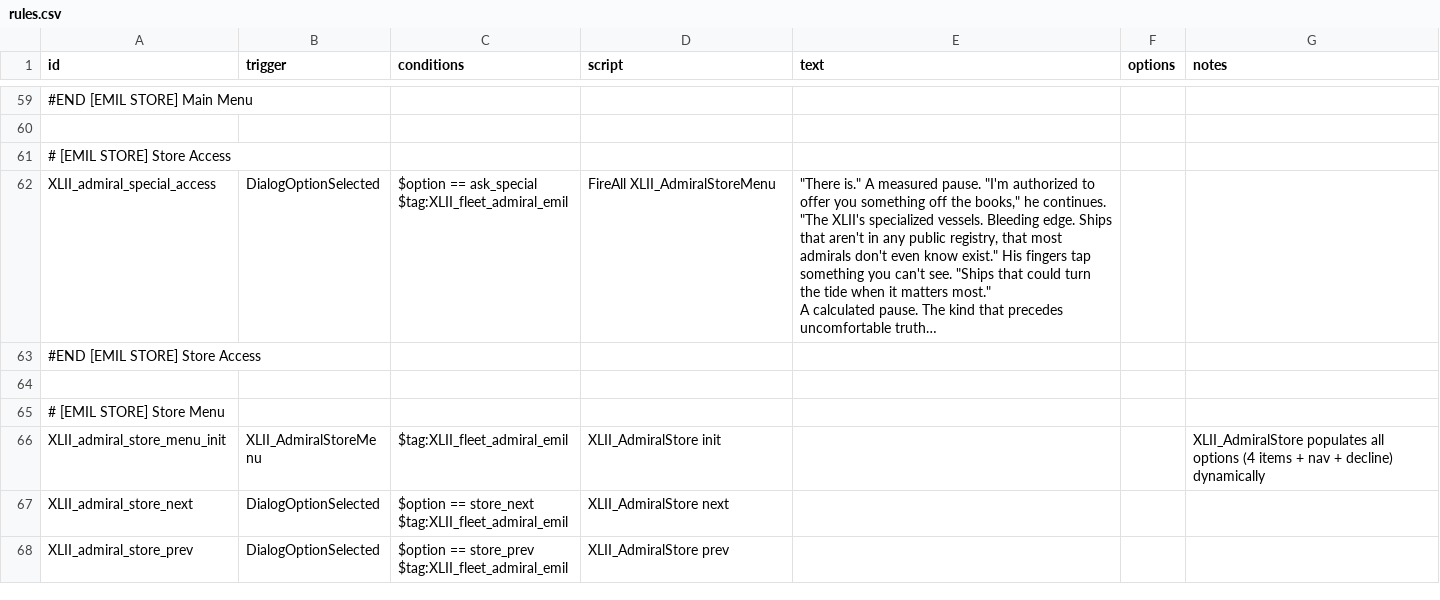
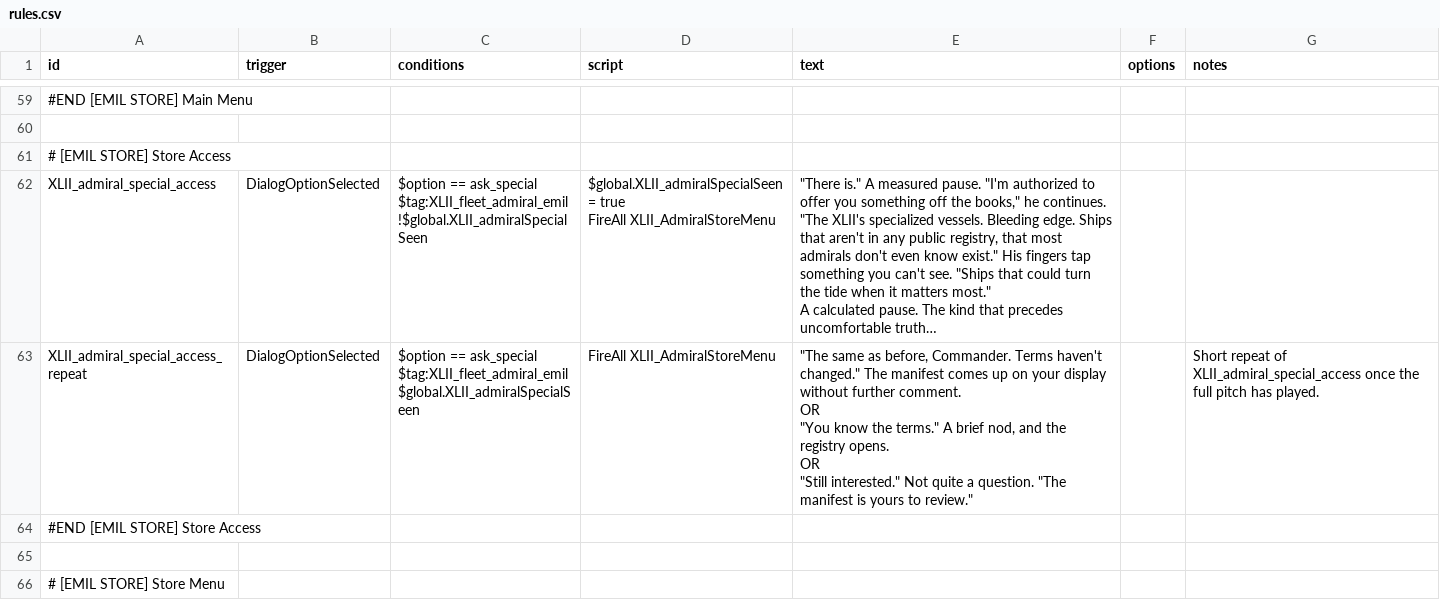
Before and after one commit to Levianeer/Draconis-Fleet, a CSV file: data/campaign/rules.csv, drawn as a sheet; only a part is shown, gaps mark what is left out; the shorter side is filled out with more unchanged rows; long unchanged cells end in …; ↵ is a line break in a cell; the diff names each change by its address in the sheet, - before the commit and + after, or states it on an @@ line.

Commit message:
Update August's store dialogue
The special access pitch now only plays once, with a shorter reply each time after

```diff
--- a/data/campaign/rules.csv
+++ b/data/campaign/rules.csv
-C62 (conditions): …ask_special ↵ $tag:XLII_fleet_admiral_emil
+C62 (conditions): …ask_special ↵ $tag:XLII_fleet_admiral_emil ↵ !$global.XLII_admiralSpecialSeen
-D62 (script): FireAll XLII_AdmiralStoreMenu
+D62 (script): $global.XLII_admiralSpecialSeen = true ↵ FireAll XLII_AdmiralStoreMenu
+row 63: XLII_admiral_special_access_repeat | DialogOptionSelected | $option == ask_special ↵ $tag:XLII_fleet_admiral_emil ↵ $global.XLII_admiralSpecialSeen | FireAll XLII_AdmiralStoreMenu | "The same as before, Commander. Terms haven't changed." The manifest comes up on your display without further comment. ↵ OR ↵ "You know the terms." A brief nod, and the registry opens. ↵ OR ↵ "Still interested." Not quite a question. "The manifest is yours to review." |  | Short repeat of XLII_admiral_special_access once the full pitch has played.
```
